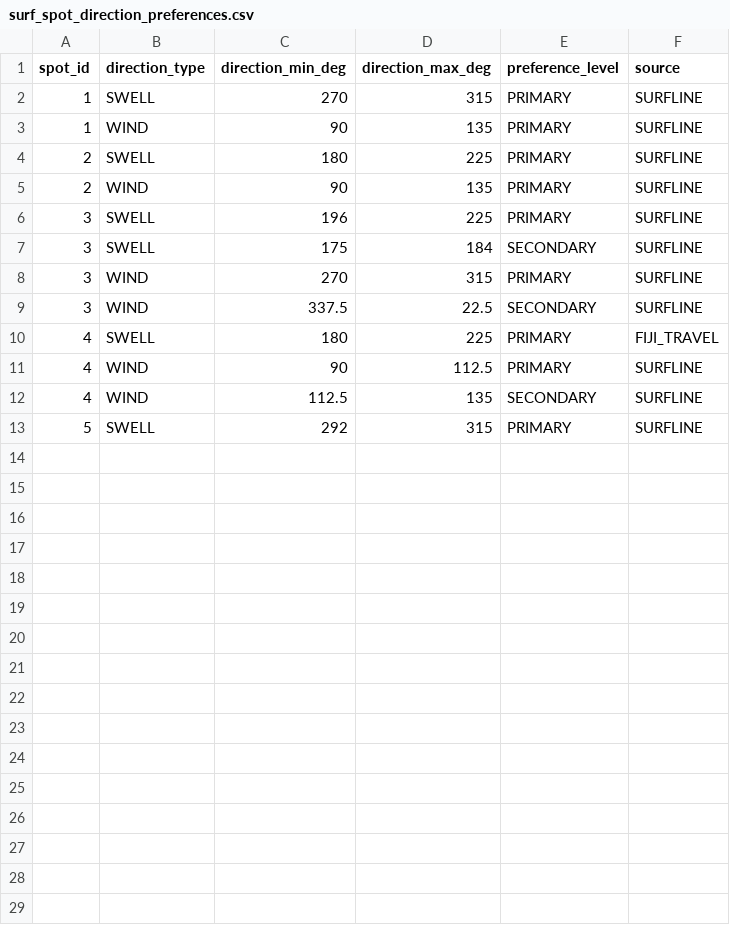
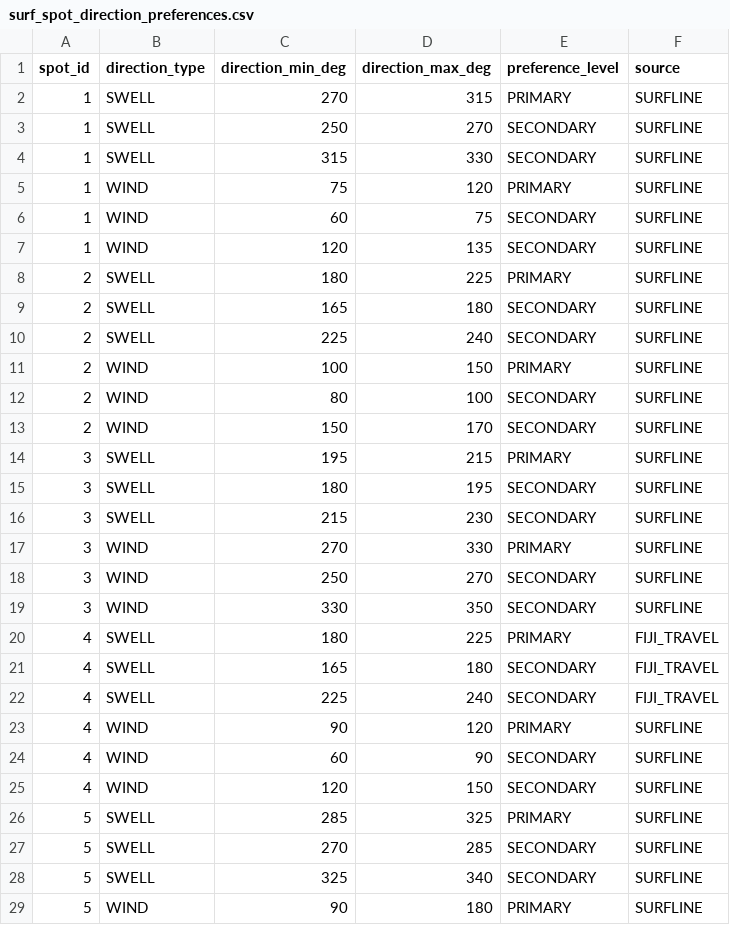
Before and after one commit to romain-ollivier/Surf_Project, a CSV file: surf_dbt/seeds/surf_spot_direction_preferences.csv, drawn as a sheet; only a part is shown; the diff covers the shown part only.

```diff
--- a/surf_dbt/seeds/surf_spot_direction_preferences.csv
+++ b/surf_dbt/seeds/surf_spot_direction_preferences.csv
@@ -2,12 +2,28 @@ spot_id,direction_type,direction_min_deg,direction_max_deg,preference_level,sour
 1,SWELL,270,315,PRIMARY,SURFLINE
-1,WIND,90,135,PRIMARY,SURFLINE
+1,SWELL,250,270,SECONDARY,SURFLINE
+1,SWELL,315,330,SECONDARY,SURFLINE
+1,WIND,75,120,PRIMARY,SURFLINE
+1,WIND,60,75,SECONDARY,SURFLINE
+1,WIND,120,135,SECONDARY,SURFLINE
 2,SWELL,180,225,PRIMARY,SURFLINE
-2,WIND,90,135,PRIMARY,SURFLINE
-3,SWELL,196,225,PRIMARY,SURFLINE
-3,SWELL,175,184,SECONDARY,SURFLINE
-3,WIND,270,315,PRIMARY,SURFLINE
-3,WIND,337.5,22.5,SECONDARY,SURFLINE
+2,SWELL,165,180,SECONDARY,SURFLINE
+2,SWELL,225,240,SECONDARY,SURFLINE
+2,WIND,100,150,PRIMARY,SURFLINE
+2,WIND,80,100,SECONDARY,SURFLINE
+2,WIND,150,170,SECONDARY,SURFLINE
+3,SWELL,195,215,PRIMARY,SURFLINE
+3,SWELL,180,195,SECONDARY,SURFLINE
+3,SWELL,215,230,SECONDARY,SURFLINE
+3,WIND,270,330,PRIMARY,SURFLINE
+3,WIND,250,270,SECONDARY,SURFLINE
+3,WIND,330,350,SECONDARY,SURFLINE
 4,SWELL,180,225,PRIMARY,FIJI_TRAVEL
-4,WIND,90,112.5,PRIMARY,SURFLINE
-4,WIND,112.5,135,SECONDARY,SURFLINE
-5,SWELL,292,315,PRIMARY,SURFLINE
+4,SWELL,165,180,SECONDARY,FIJI_TRAVEL
+4,SWELL,225,240,SECONDARY,FIJI_TRAVEL
+4,WIND,90,120,PRIMARY,SURFLINE
+4,WIND,60,90,SECONDARY,SURFLINE
+4,WIND,120,150,SECONDARY,SURFLINE
+5,SWELL,285,325,PRIMARY,SURFLINE
+5,SWELL,270,285,SECONDARY,SURFLINE
+5,SWELL,325,340,SECONDARY,SURFLINE
+5,WIND,90,180,PRIMARY,SURFLINE
```
Also changed, not shown: 2 added rows elsewhere in this file, surf_dbt/seeds/surf_spot_scoring_parameters.csv, 40 other files.
